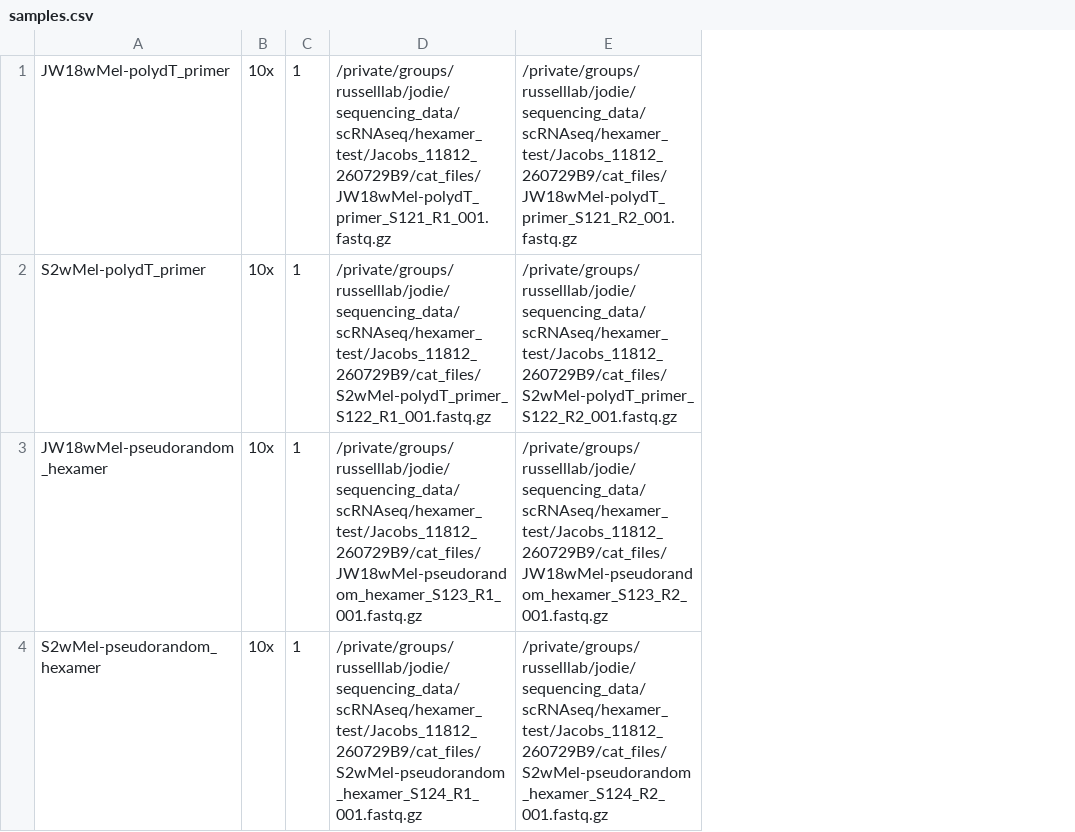
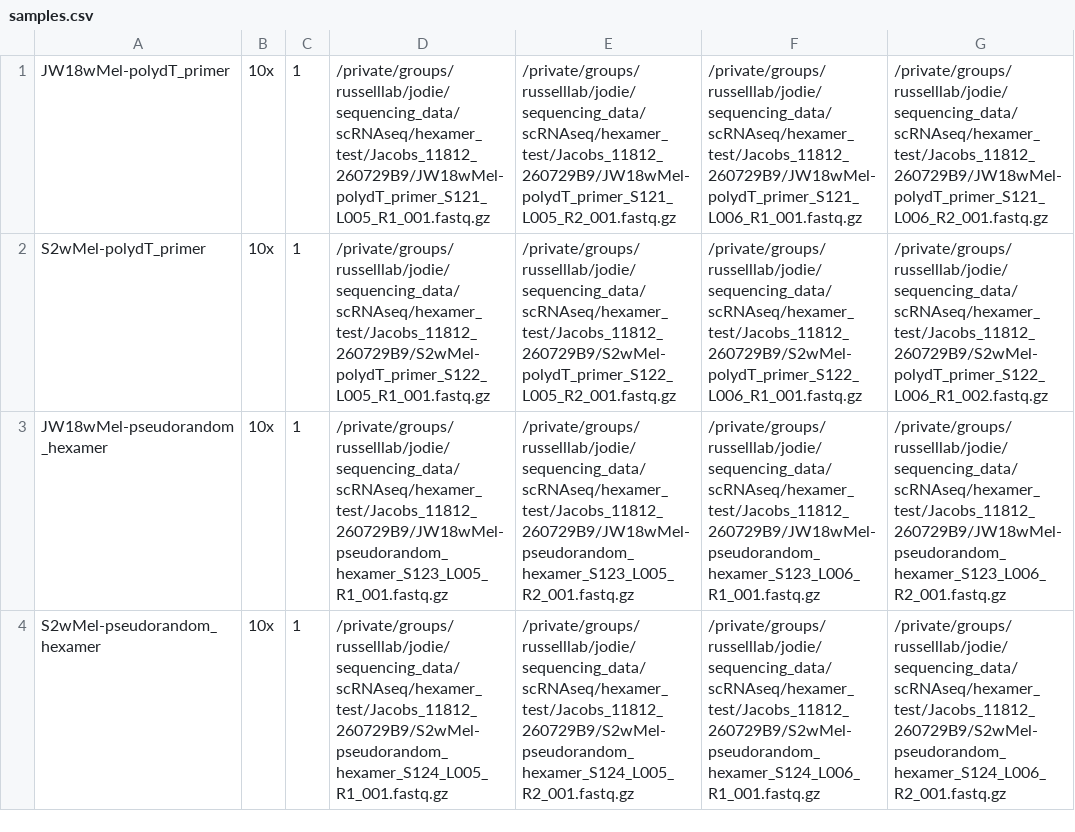
Before and after one commit to jodiejacobs/Jacobs_et_al_2027_dual_scRNAseq, a CSV file: config/samples.csv, drawn as a sheet; removed rows and columns are numbered as before the commit, all else as after; the diff names each change by its address in the sheet, - before the commit and + after, or states it on an @@ line.

Commit message:
samples file use both lanes

```diff
--- a/config/samples.csv
+++ b/config/samples.csv
-column D, rows 1-4: /private/groups/russelllab/jodie/sequencing_data/scRNAseq/hexamer_test/Jacobs_11812_260729B9/cat_files/JW18wMel-polydT_primer_S121_R1_001.fastq.gz | /private/groups/russelllab/jodie/sequencing_data/scRNAseq/hexamer_test/Jacobs_11812_260729B9/cat_files/S2wMel-polydT_primer_S122_R1_001.fastq.gz | /private/groups/russelllab/jodie/sequencing_data/scRNAseq/hexamer_test/Jacobs_11812_260729B9/cat_files/JW18wMel-pseudorandom_hexamer_S123_R1_001.fastq.gz | /private/groups/russelllab/jodie/sequencing_data/scRNAseq/hexamer_test/Jacobs_11812_260729B9/cat_files/S2wMel-pseudorandom_hexamer_S124_R1_001.fastq.gz
-column E, rows 1-4: /private/groups/russelllab/jodie/sequencing_data/scRNAseq/hexamer_test/Jacobs_11812_260729B9/cat_files/JW18wMel-polydT_primer_S121_R2_001.fastq.gz | /private/groups/russelllab/jodie/sequencing_data/scRNAseq/hexamer_test/Jacobs_11812_260729B9/cat_files/S2wMel-polydT_primer_S122_R2_001.fastq.gz | /private/groups/russelllab/jodie/sequencing_data/scRNAseq/hexamer_test/Jacobs_11812_260729B9/cat_files/JW18wMel-pseudorandom_hexamer_S123_R2_001.fastq.gz | /private/groups/russelllab/jodie/sequencing_data/scRNAseq/hexamer_test/Jacobs_11812_260729B9/cat_files/S2wMel-pseudorandom_hexamer_S124_R2_001.fastq.gz
+column D, rows 1-4: /private/groups/russelllab/jodie/sequencing_data/scRNAseq/hexamer_test/Jacobs_11812_260729B9/JW18wMel-polydT_primer_S121_L005_R1_001.fastq.gz | /private/groups/russelllab/jodie/sequencing_data/scRNAseq/hexamer_test/Jacobs_11812_260729B9/S2wMel-polydT_primer_S122_L005_R1_001.fastq.gz | /private/groups/russelllab/jodie/sequencing_data/scRNAseq/hexamer_test/Jacobs_11812_260729B9/JW18wMel-pseudorandom_hexamer_S123_L005_R1_001.fastq.gz | /private/groups/russelllab/jodie/sequencing_data/scRNAseq/hexamer_test/Jacobs_11812_260729B9/S2wMel-pseudorandom_hexamer_S124_L005_R1_001.fastq.gz
+column E, rows 1-4: /private/groups/russelllab/jodie/sequencing_data/scRNAseq/hexamer_test/Jacobs_11812_260729B9/JW18wMel-polydT_primer_S121_L005_R2_001.fastq.gz | /private/groups/russelllab/jodie/sequencing_data/scRNAseq/hexamer_test/Jacobs_11812_260729B9/S2wMel-polydT_primer_S122_L005_R2_001.fastq.gz | /private/groups/russelllab/jodie/sequencing_data/scRNAseq/hexamer_test/Jacobs_11812_260729B9/JW18wMel-pseudorandom_hexamer_S123_L005_R2_001.fastq.gz | /private/groups/russelllab/jodie/sequencing_data/scRNAseq/hexamer_test/Jacobs_11812_260729B9/S2wMel-pseudorandom_hexamer_S124_L005_R2_001.fastq.gz
+column F, rows 1-4: /private/groups/russelllab/jodie/sequencing_data/scRNAseq/hexamer_test/Jacobs_11812_260729B9/JW18wMel-polydT_primer_S121_L006_R1_001.fastq.gz | /private/groups/russelllab/jodie/sequencing_data/scRNAseq/hexamer_test/Jacobs_11812_260729B9/S2wMel-polydT_primer_S122_L006_R1_001.fastq.gz | /private/groups/russelllab/jodie/sequencing_data/scRNAseq/hexamer_test/Jacobs_11812_260729B9/JW18wMel-pseudorandom_hexamer_S123_L006_R1_001.fastq.gz | /private/groups/russelllab/jodie/sequencing_data/scRNAseq/hexamer_test/Jacobs_11812_260729B9/S2wMel-pseudorandom_hexamer_S124_L006_R1_001.fastq.gz
+column G, rows 1-4: /private/groups/russelllab/jodie/sequencing_data/scRNAseq/hexamer_test/Jacobs_11812_260729B9/JW18wMel-polydT_primer_S121_L006_R2_001.fastq.gz | /private/groups/russelllab/jodie/sequencing_data/scRNAseq/hexamer_test/Jacobs_11812_260729B9/S2wMel-polydT_primer_S122_L006_R1_002.fastq.gz | /private/groups/russelllab/jodie/sequencing_data/scRNAseq/hexamer_test/Jacobs_11812_260729B9/JW18wMel-pseudorandom_hexamer_S123_L006_R2_001.fastq.gz | /private/groups/russelllab/jodie/sequencing_data/scRNAseq/hexamer_test/Jacobs_11812_260729B9/S2wMel-pseudorandom_hexamer_S124_L006_R2_001.fastq.gz
```
Also changed, not shown: 1 other file.
